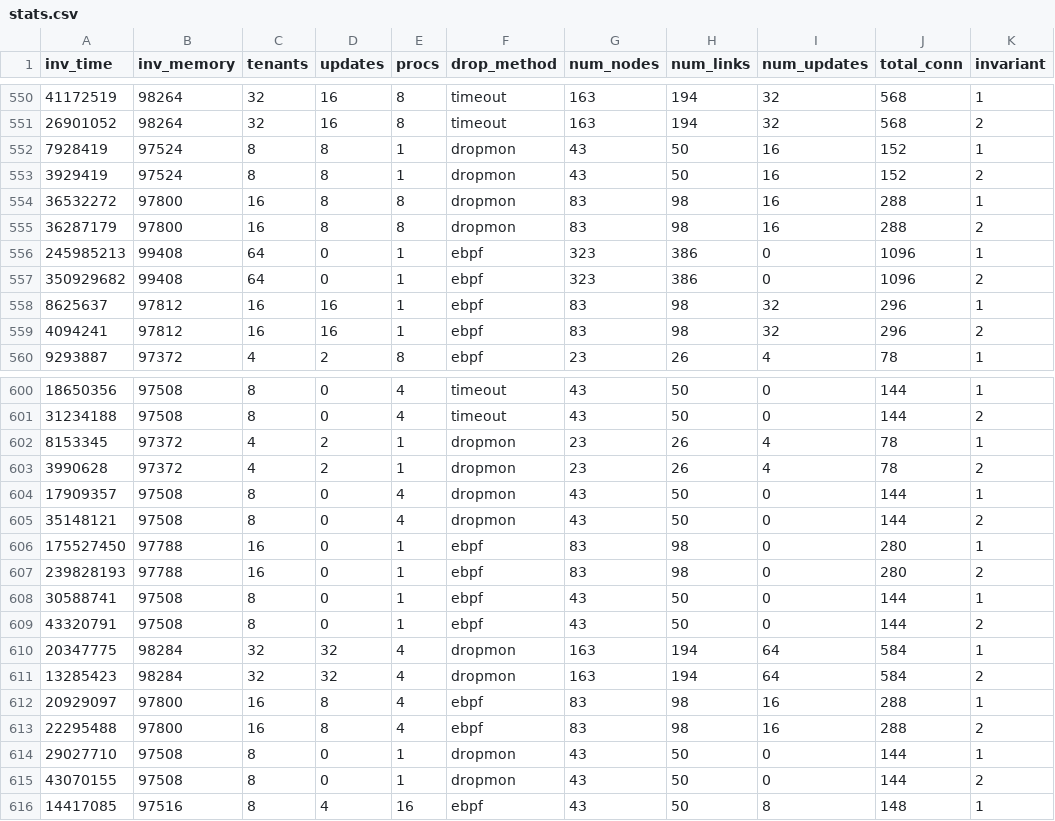
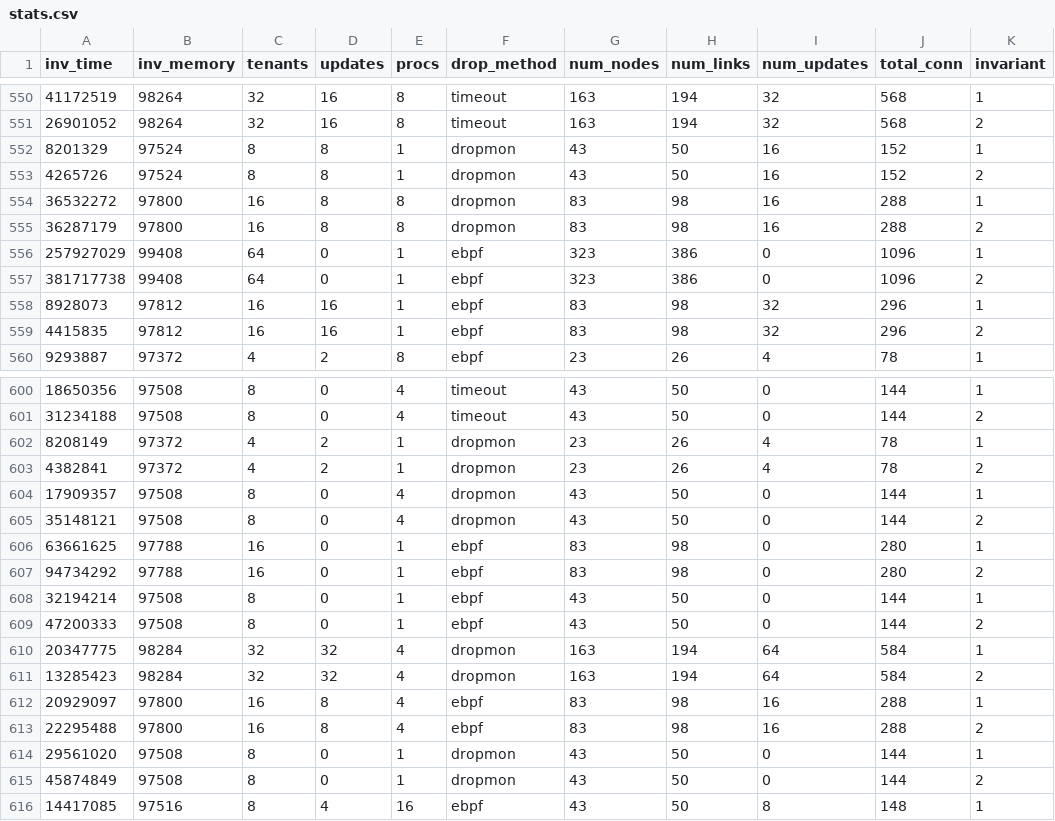
Before and after one commit to netarch/neo, a CSV file: examples/06-multi-tenant-datacenter/stats.csv, drawn as a sheet; only a part is shown, gaps mark what is left out; the diff covers the shown part only; the diff names each change by its address in the sheet, - before the commit and + after, or states it on an @@ line.

```diff
--- a/examples/06-multi-tenant-datacenter/stats.csv
+++ b/examples/06-multi-tenant-datacenter/stats.csv
-A552 (inv_time): 7928419
+A552 (inv_time): 8201329
-A553 (inv_time): 3929419
+A553 (inv_time): 4265726
-A556 (inv_time): 245985213
+A556 (inv_time): 257927029
-A557 (inv_time): 350929682
+A557 (inv_time): 381717738
-A558 (inv_time): 8625637
+A558 (inv_time): 8928073
-A559 (inv_time): 4094241
+A559 (inv_time): 4415835
-A602 (inv_time): 8153345
+A602 (inv_time): 8208149
-A603 (inv_time): 3990628
+A603 (inv_time): 4382841
-A606 (inv_time): 175527450
+A606 (inv_time): 63661625
-A607 (inv_time): 239828193
+A607 (inv_time): 94734292
-A608 (inv_time): 30588741
+A608 (inv_time): 32194214
-A609 (inv_time): 43320791
+A609 (inv_time): 47200333
-A614 (inv_time): 29027710
+A614 (inv_time): 29561020
-A615 (inv_time): 43070155
+A615 (inv_time): 45874849
```
Also changed, not shown: 76 edited cells elsewhere in this file, 1 other file.
